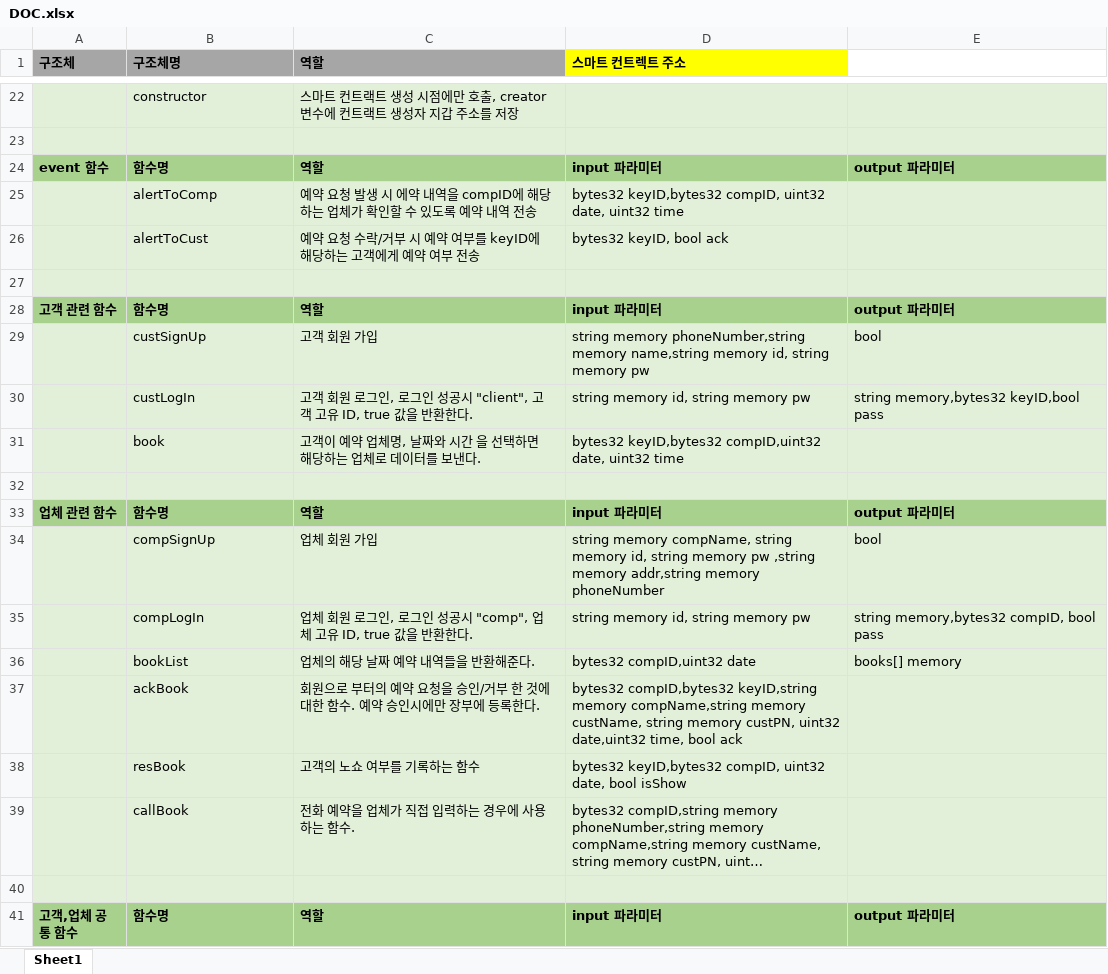
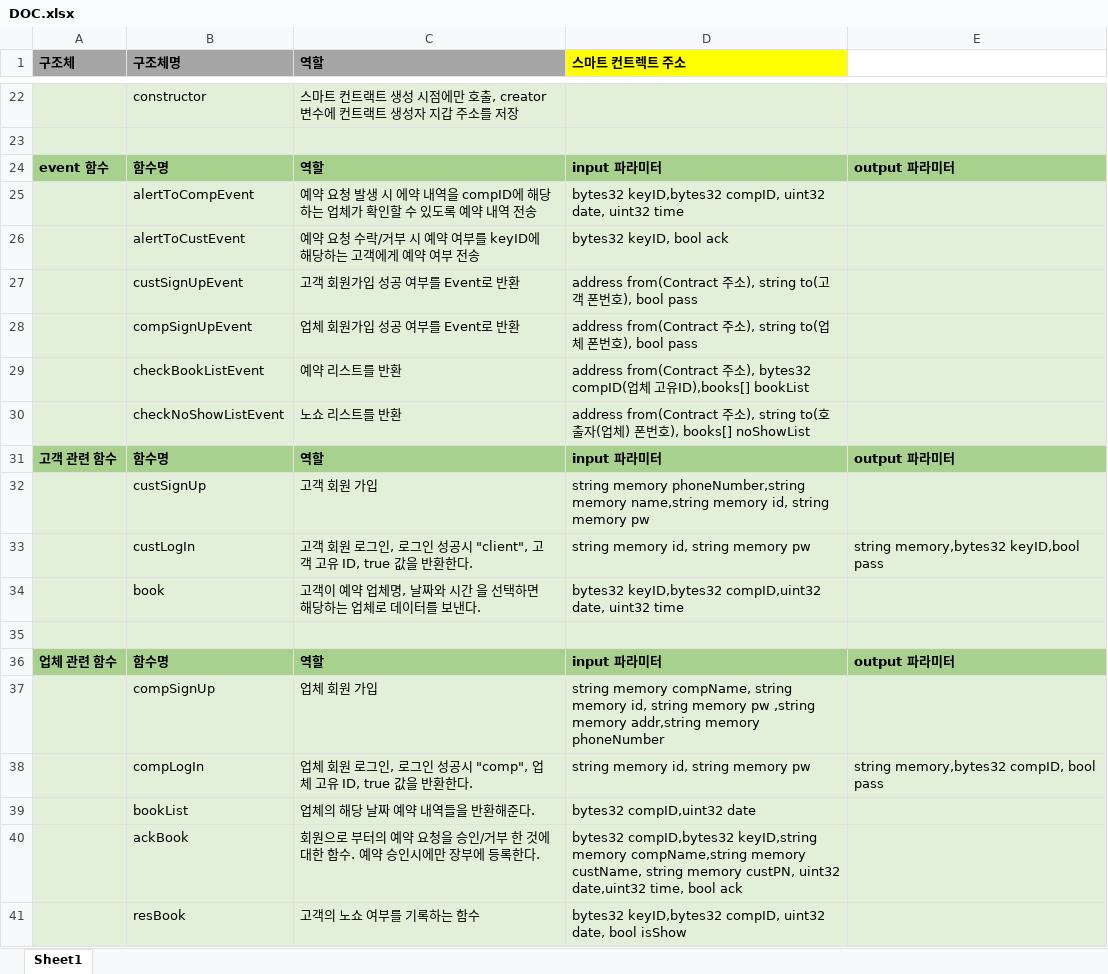
Before and after one commit to dhsimpson/NoNoShow_Team_Repo, an Excel workbook: Solidity_API_Smart_Contract/DOC.xlsx, sheet Sheet1, drawn as a sheet; only a part is shown, gaps mark what is left out; the shorter side is filled out with more unchanged rows; long unchanged cells end in …; values as stored, in another font and other column widths than the file's, no borders; addresses are those after the commit; the diff covers the shown part only; the diff names each change by its address in the sheet, - before the commit and + after, or states it on an @@ line.

```diff
--- a/Solidity_API_Smart_Contract/DOC.xlsx (sheet Sheet1)
+++ b/Solidity_API_Smart_Contract/DOC.xlsx (sheet Sheet1)
-B25 (구조체명): alertToComp
+B25 (구조체명): alertToCompEvent
-B26 (구조체명): alertToCust
+B26 (구조체명): alertToCustEvent
-row 27: (empty)
+row 27:  | custSignUpEvent | 고객 회원가입 성공 여부를 Event로 반환 | address from(Contract 주소), string to(고객 폰번호), bool pass
+row 28:  | compSignUpEvent | 업체 회원가입 성공 여부를 Event로 반환 | address from(Contract 주소), string to(업체 폰번호), bool pass
+row 29:  | checkBookListEvent | 예약 리스트를 반환 | address from(Contract 주소), bytes32 compID(업체 고유ID),books[] bookList
+row 30:  | checkNoShowListEvent | 노쇼 리스트를 반환 | address from(Contract 주소), string to(호출자(업체) 폰번호), books[] noShowList
-E32: bool
+E32: (empty)
-E37: bool
+E37: (empty)
-E39: books[] memory
+E39: (empty)
```
Also changed, not shown: 21 added rows and 2 edited cells elsewhere in this sheet, 17 other files.
